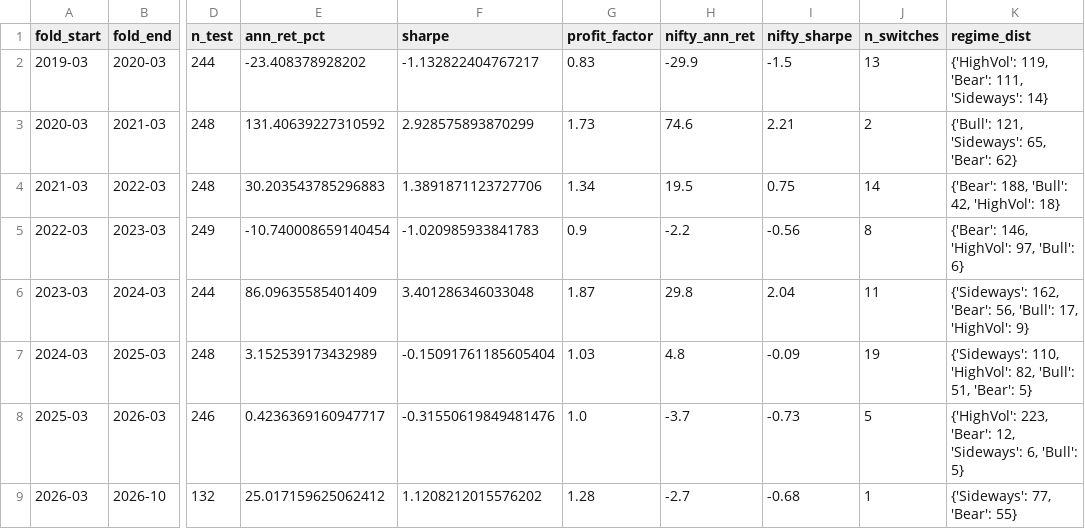
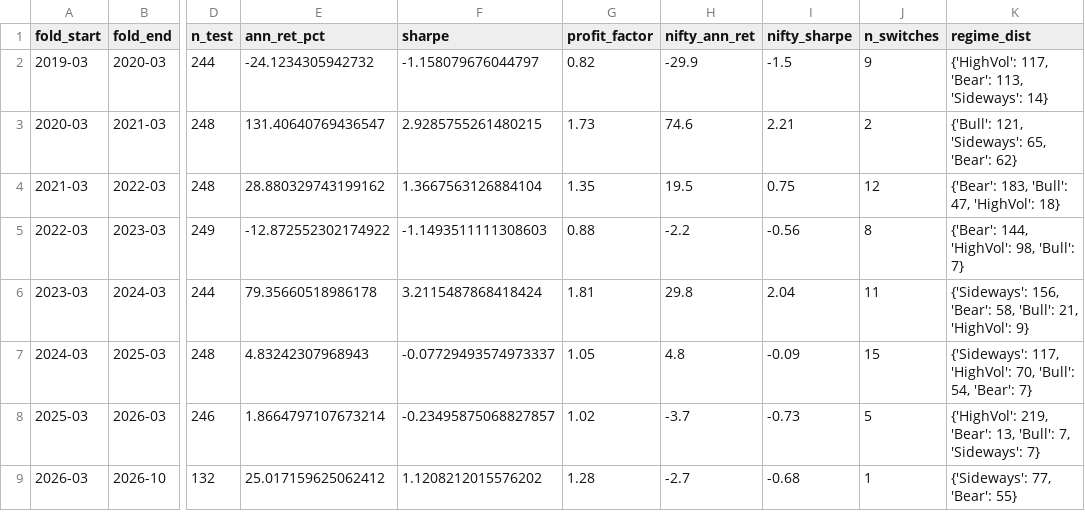
Before and after one commit to VanshMohla29/Regime-Based-Sector-Rotation-QuantStrategy, a CSV file: walk_forward_summary.csv, drawn as a sheet; only a part is shown, gaps mark what is left out; the diff names each change by its address in the sheet, - before the commit and + after, or states it on an @@ line.

```diff
--- a/walk_forward_summary.csv
+++ b/walk_forward_summary.csv
-E2 (ann_ret_pct): -23.408378928202
+E2 (ann_ret_pct): -24.1234305942732
-F2 (sharpe): -1.132822404767217
+F2 (sharpe): -1.158079676044797
-G2 (profit_factor): 0.83
+G2 (profit_factor): 0.82
-J2 (n_switches): 13
+J2 (n_switches): 9
-K2 (regime_dist): {'HighVol': 119, 'Bear': 111, 'Sideways': 14}
+K2 (regime_dist): {'HighVol': 117, 'Bear': 113, 'Sideways': 14}
-E3 (ann_ret_pct): 131.40639227310592
+E3 (ann_ret_pct): 131.40640769436547
-F3 (sharpe): 2.928575893870299
+F3 (sharpe): 2.9285755261480215
-E4 (ann_ret_pct): 30.203543785296883
+E4 (ann_ret_pct): 28.880329743199162
-F4 (sharpe): 1.3891871123727706
+F4 (sharpe): 1.3667563126884104
-G4 (profit_factor): 1.34
+G4 (profit_factor): 1.35
-J4 (n_switches): 14
+J4 (n_switches): 12
-K4 (regime_dist): {'Bear': 188, 'Bull': 42, 'HighVol': 18}
+K4 (regime_dist): {'Bear': 183, 'Bull': 47, 'HighVol': 18}
-E5 (ann_ret_pct): -10.740008659140454
+E5 (ann_ret_pct): -12.872552302174922
-F5 (sharpe): -1.020985933841783
+F5 (sharpe): -1.1493511111308603
-G5 (profit_factor): 0.9
+G5 (profit_factor): 0.88
-K5 (regime_dist): {'Bear': 146, 'HighVol': 97, 'Bull': 6}
+K5 (regime_dist): {'Bear': 144, 'HighVol': 98, 'Bull': 7}
-E6 (ann_ret_pct): 86.09635585401409
+E6 (ann_ret_pct): 79.35660518986178
-F6 (sharpe): 3.401286346033048
+F6 (sharpe): 3.2115487868418424
-G6 (profit_factor): 1.87
+G6 (profit_factor): 1.81
-K6 (regime_dist): {'Sideways': 162, 'Bear': 56, 'Bull': 17, 'HighVol': 9}
+K6 (regime_dist): {'Sideways': 156, 'Bear': 58, 'Bull': 21, 'HighVol': 9}
-E7 (ann_ret_pct): 3.152539173432989
+E7 (ann_ret_pct): 4.83242307968943
-F7 (sharpe): -0.15091761185605404
+F7 (sharpe): -0.07729493574973337
-G7 (profit_factor): 1.03
+G7 (profit_factor): 1.05
-J7 (n_switches): 19
+J7 (n_switches): 15
-K7 (regime_dist): {'Sideways': 110, 'HighVol': 82, 'Bull': 51, 'Bear': 5}
+K7 (regime_dist): {'Sideways': 117, 'HighVol': 70, 'Bull': 54, 'Bear': 7}
-E8 (ann_ret_pct): 0.4236369160947717
+E8 (ann_ret_pct): 1.8664797107673214
-F8 (sharpe): -0.31550619849481476
+F8 (sharpe): -0.23495875068827857
-G8 (profit_factor): 1.0
+G8 (profit_factor): 1.02
-K8 (regime_dist): {'HighVol': 223, 'Bear': 12, 'Sideways': 6, 'Bull': 5}
+K8 (regime_dist): {'HighVol': 219, 'Bear': 13, 'Bull': 7, 'Sideways': 7}
```
Also changed, not shown: paper_portfolio_history.csv, parameter_stability_summary.csv, 16 other files.
